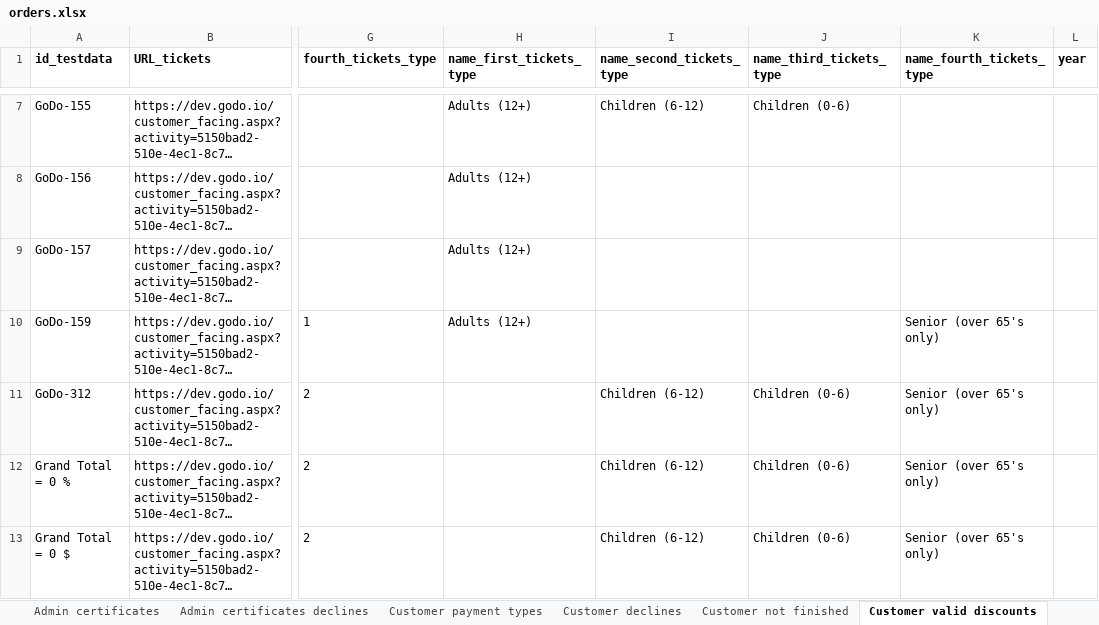
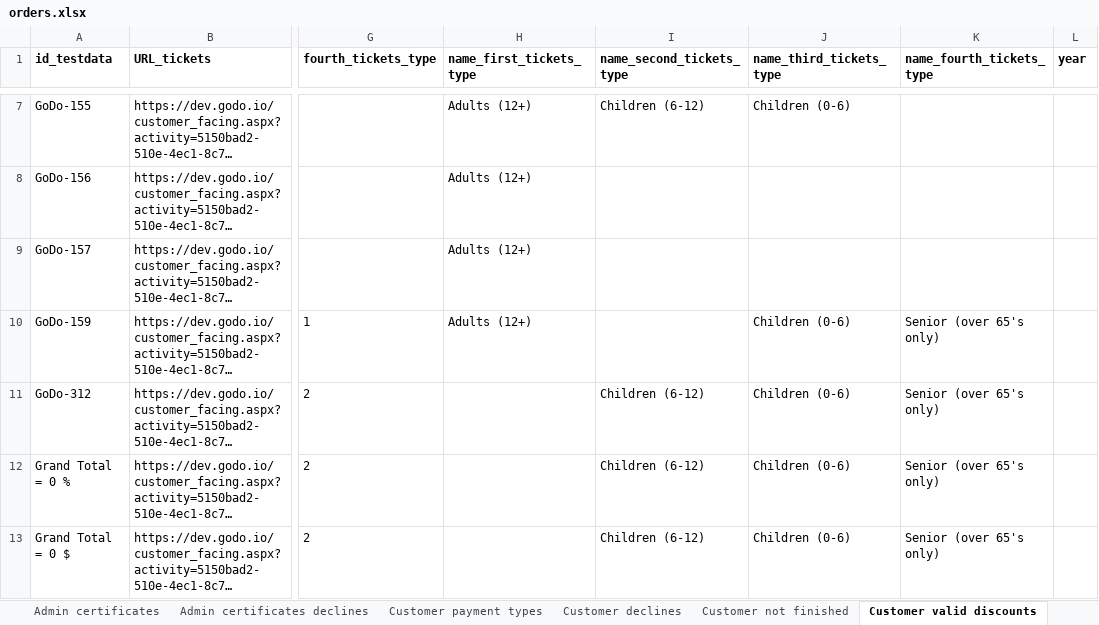
Before and after one commit to 6196511/AutoTests, an Excel workbook: data/orders.xlsx, sheet Customer valid discounts, drawn as a sheet; only a part is shown, gaps mark what is left out; long unchanged cells end in …; values as stored, in another font and other column widths than the file's, no borders; the diff names each change by its address in the sheet, - before the commit and + after, or states it on an @@ line.

```diff
--- a/data/orders.xlsx (sheet Customer valid discounts)
+++ b/data/orders.xlsx (sheet Customer valid discounts)
-J10 (name_third_tickets_type): (empty)
+J10 (name_third_tickets_type): Children (0-6)
```
Also changed, not shown: sheet Admin payment types, sheet Customer payment types, sheet Admin declines.
